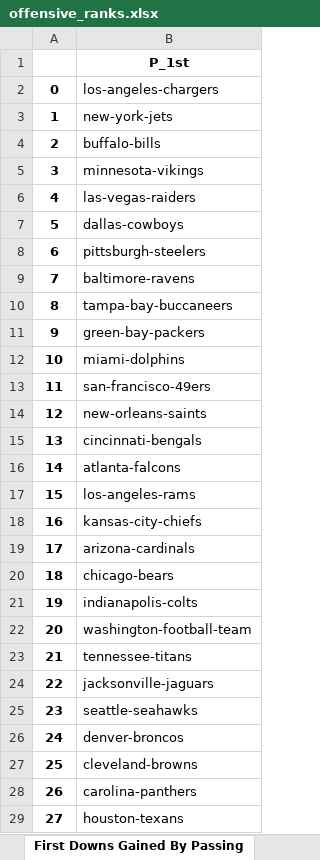
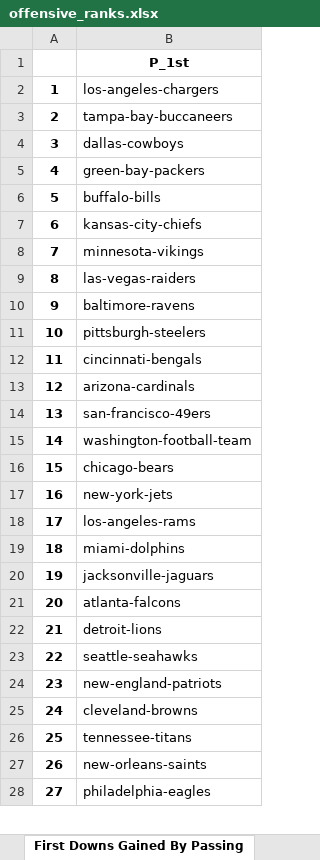
Before and after one commit to tylerengland25/NFL, an Excel workbook: backend/data/rankings/offensive_ranks.xlsx, sheet First Downs Gained By Passing, drawn as a sheet; only a part is shown; values as stored, in another font and other column widths than the file's, no borders; removed rows and columns are numbered as before the commit, all else as after; the diff covers the shown part only; the diff names each change by its address in the sheet, - before the commit and + after, or states it on an @@ line.

```diff
--- a/backend/data/rankings/offensive_ranks.xlsx (sheet First Downs Gained By Passing)
+++ b/backend/data/rankings/offensive_ranks.xlsx (sheet First Downs Gained By Passing)
-row 2: 0 | los-angeles-chargers
-B2: new-york-jets
+B2: los-angeles-chargers
-B3: buffalo-bills
+B3: tampa-bay-buccaneers
-B4: minnesota-vikings
+B4: dallas-cowboys
-B5: las-vegas-raiders
+B5: green-bay-packers
-B6: dallas-cowboys
+B6: buffalo-bills
-B7: pittsburgh-steelers
+B7: kansas-city-chiefs
-B8: baltimore-ravens
+B8: minnesota-vikings
-B9: tampa-bay-buccaneers
+B9: las-vegas-raiders
-B10: green-bay-packers
+B10: baltimore-ravens
-B11: miami-dolphins
+B11: pittsburgh-steelers
-B12: san-francisco-49ers
+B12: cincinnati-bengals
-B13: new-orleans-saints
+B13: arizona-cardinals
-B14: cincinnati-bengals
+B14: san-francisco-49ers
-B15: atlanta-falcons
+B15: washington-football-team
-B16: los-angeles-rams
+B16: chicago-bears
-B17: kansas-city-chiefs
+B17: new-york-jets
-B18: arizona-cardinals
+B18: los-angeles-rams
-B19: chicago-bears
+B19: miami-dolphins
-B20: indianapolis-colts
+B20: jacksonville-jaguars
-B21: washington-football-team
+B21: atlanta-falcons
-B22: tennessee-titans
+B22: detroit-lions
-B23: jacksonville-jaguars
+B23: seattle-seahawks
-B24: seattle-seahawks
+B24: new-england-patriots
-B25: denver-broncos
+B25: cleveland-browns
-B26: cleveland-browns
+B26: tennessee-titans
-B27: carolina-panthers
+B27: new-orleans-saints
-B28: houston-texans
+B28: philadelphia-eagles
```
Also changed, not shown: 1 added row and 4 edited cells elsewhere in this sheet, sheet Passing Attempts, sheet Field Goal Completions, sheet 4th Down Completions, sheet Completion Percentage, sheet Fumbles, sheet Time of Possession, 29 more sheets, backend/data/analytics/3_consecutive_scores.xlsx, backend/data/odds/nfl odds 2021-22.xlsx, 15 other files.
